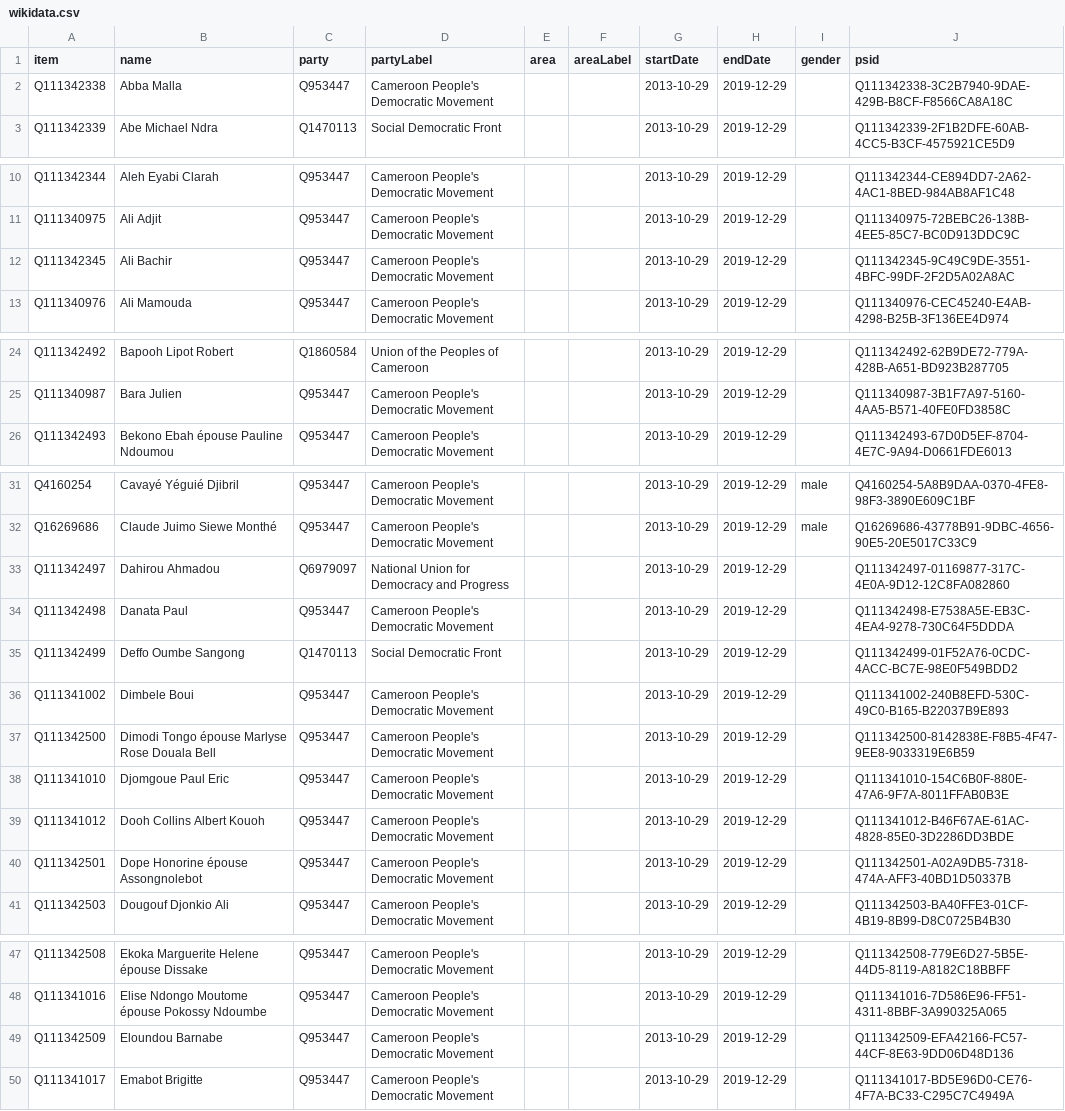
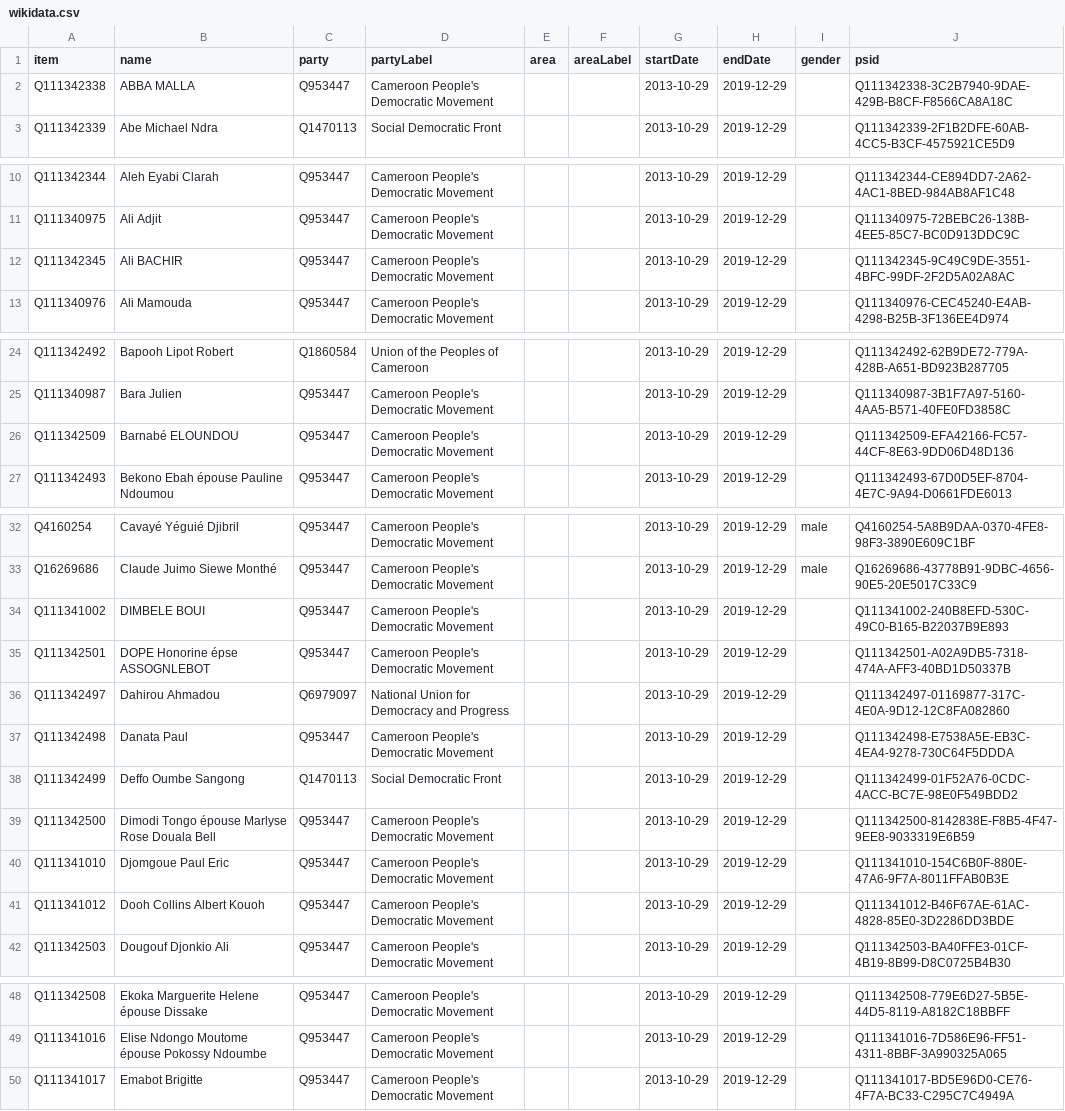
Before and after one commit to every-politician-scrapers/cameroon, a CSV file: sources/assembly-9-ep/wikidata.csv, drawn as a sheet; only a part is shown, gaps mark what is left out.

```diff
--- a/sources/assembly-9-ep/wikidata.csv
+++ b/sources/assembly-9-ep/wikidata.csv
@@ -1,3 +1,3 @@
 item,name,party,partyLabel,area,areaLabel,startDate,endDate,gender,psid
-Q111342338,Abba Malla,Q953447,Cameroon People's Democratic Movement,,,2013-10-29,2019-12-29,,Q111342338-3C2B7940-9DAE-429B-B8CF-F8566CA8A18C
+Q111342338,ABBA MALLA,Q953447,Cameroon People's Democratic Movement,,,2013-10-29,2019-12-29,,Q111342338-3C2B7940-9DAE-429B-B8CF-F8566CA8A18C
 Q111342339,Abe Michael Ndra,Q1470113,Social Democratic Front,,,2013-10-29,2019-12-29,,Q111342339-2F1B2DFE-60AB-4CC5-B3CF-4575921CE5D9
@@ -11,3 +11,3 @@ Q111342344,Aleh Eyabi Clarah,Q953447,Cameroon People's Democratic Movement,,,201
 Q111340975,Ali Adjit,Q953447,Cameroon People's Democratic Movement,,,2013-10-29,2019-12-29,,Q111340975-72BEBC26-138B-4EE5-85C7-BC0D913DDC9C
-Q111342345,Ali Bachir,Q953447,Cameroon People's Democratic Movement,,,2013-10-29,2019-12-29,,Q111342345-9C49C9DE-3551-4BFC-99DF-2F2D5A02A8AC
+Q111342345,Ali BACHIR,Q953447,Cameroon People's Democratic Movement,,,2013-10-29,2019-12-29,,Q111342345-9C49C9DE-3551-4BFC-99DF-2F2D5A02A8AC
 Q111340976,Ali Mamouda,Q953447,Cameroon People's Democratic Movement,,,2013-10-29,2019-12-29,,Q111340976-CEC45240-E4AB-4298-B25B-3F136EE4D974
@@ -25,2 +25,3 @@ Q111342492,Bapooh Lipot Robert,Q1860584,Union of the Peoples of Cameroon,,,2013-
 Q111340987,Bara Julien,Q953447,Cameroon People's Democratic Movement,,,2013-10-29,2019-12-29,,Q111340987-3B1F7A97-5160-4AA5-B571-40FE0FD3858C
+Q111342509,Barnabé ELOUNDOU,Q953447,Cameroon People's Democratic Movement,,,2013-10-29,2019-12-29,,Q111342509-EFA42166-FC57-44CF-8E63-9DD06D48D136
 Q111342493,Bekono Ebah épouse Pauline Ndoumou,Q953447,Cameroon People's Democratic Movement,,,2013-10-29,2019-12-29,,Q111342493-67D0D5EF-8704-4E7C-9A94-D0661FDE6013
@@ -32,2 +33,4 @@ Q4160254,Cavayé Yéguié Djibril,Q953447,Cameroon People's Democratic Movement,
 Q16269686,Claude Juimo Siewe Monthé,Q953447,Cameroon People's Democratic Movement,,,2013-10-29,2019-12-29,male,Q16269686-43778B91-9DBC-4656-90E5-20E5017C33C9
+Q111341002,DIMBELE BOUI,Q953447,Cameroon People's Democratic Movement,,,2013-10-29,2019-12-29,,Q111341002-240B8EFD-530C-49C0-B165-B22037B9E893
+Q111342501,DOPE Honorine épse ASSOGNLEBOT,Q953447,Cameroon People's Democratic Movement,,,2013-10-29,2019-12-29,,Q111342501-A02A9DB5-7318-474A-AFF3-40BD1D50337B
 Q111342497,Dahirou Ahmadou,Q6979097,National Union for Democracy and Progress,,,2013-10-29,2019-12-29,,Q111342497-01169877-317C-4E0A-9D12-12C8FA082860
@@ -35,3 +38,2 @@ Q111342498,Danata Paul,Q953447,Cameroon People's Democratic Movement,,,2013-10-2
 Q111342499,Deffo Oumbe Sangong,Q1470113,Social Democratic Front,,,2013-10-29,2019-12-29,,Q111342499-01F52A76-0CDC-4ACC-BC7E-98E0F549BDD2
-Q111341002,Dimbele Boui,Q953447,Cameroon People's Democratic Movement,,,2013-10-29,2019-12-29,,Q111341002-240B8EFD-530C-49C0-B165-B22037B9E893
 Q111342500,Dimodi Tongo épouse Marlyse Rose Douala Bell,Q953447,Cameroon People's Democratic Movement,,,2013-10-29,2019-12-29,,Q111342500-8142838E-F8B5-4F47-9EE8-9033319E6B59
@@ -39,3 +41,2 @@ Q111341010,Djomgoue Paul Eric,Q953447,Cameroon People's Democratic Movement,,,20
 Q111341012,Dooh Collins Albert Kouoh,Q953447,Cameroon People's Democratic Movement,,,2013-10-29,2019-12-29,,Q111341012-B46F67AE-61AC-4828-85E0-3D2286DD3BDE
-Q111342501,Dope Honorine épouse Assongnolebot,Q953447,Cameroon People's Democratic Movement,,,2013-10-29,2019-12-29,,Q111342501-A02A9DB5-7318-474A-AFF3-40BD1D50337B
 Q111342503,Dougouf Djonkio Ali,Q953447,Cameroon People's Democratic Movement,,,2013-10-29,2019-12-29,,Q111342503-BA40FFE3-01CF-4B19-8B99-D8C0725B4B30
@@ -48,3 +49,2 @@ Q111342508,Ekoka Marguerite Helene épouse Dissake,Q953447,Cameroon People's Dem
 Q111341016,Elise Ndongo Moutome épouse Pokossy Ndoumbe,Q953447,Cameroon People's Democratic Movement,,,2013-10-29,2019-12-29,,Q111341016-7D586E96-FF51-4311-8BBF-3A990325A065
-Q111342509,Eloundou Barnabe,Q953447,Cameroon People's Democratic Movement,,,2013-10-29,2019-12-29,,Q111342509-EFA42166-FC57-44CF-8E63-9DD06D48D136
 Q111341017,Emabot Brigitte,Q953447,Cameroon People's Democratic Movement,,,2013-10-29,2019-12-29,,Q111341017-BD5E96D0-CE76-4F7A-BC33-C295C7C4949A
```
Also changed, not shown: 3 other files.
